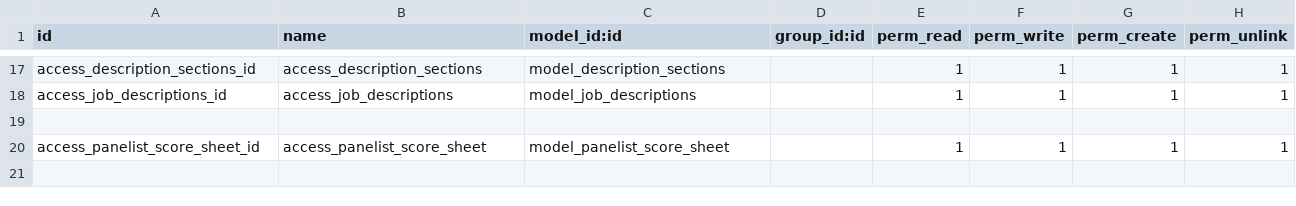
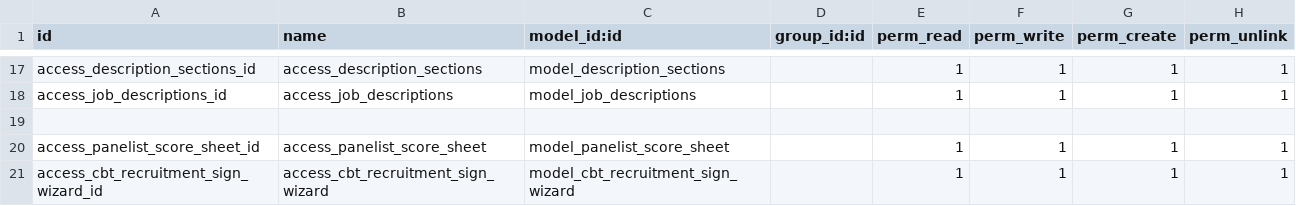
Before and after one commit to madux/EEDC_ERP, a CSV file: hr_cbt_portal_recruitment/security/ir.model.access.csv, drawn as a sheet; only a part is shown, gaps mark what is left out; the diff names each change by its address in the sheet, - before the commit and + after, or states it on an @@ line.

Commit message:
[IMP] Score sheet and online signature

```diff
--- a/hr_cbt_portal_recruitment/security/ir.model.access.csv
+++ b/hr_cbt_portal_recruitment/security/ir.model.access.csv
+row 21: access_cbt_recruitment_sign_wizard_id | access_cbt_recruitment_sign_wizard | model_cbt_recruitment_sign_wizard |  | 1 | 1 | 1 | 1
```
Also changed, not shown: 6 other files.
